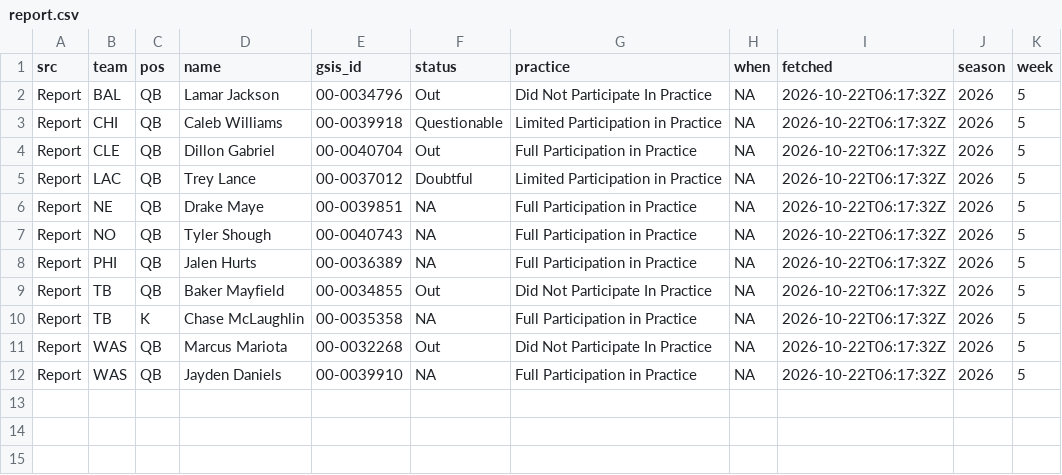
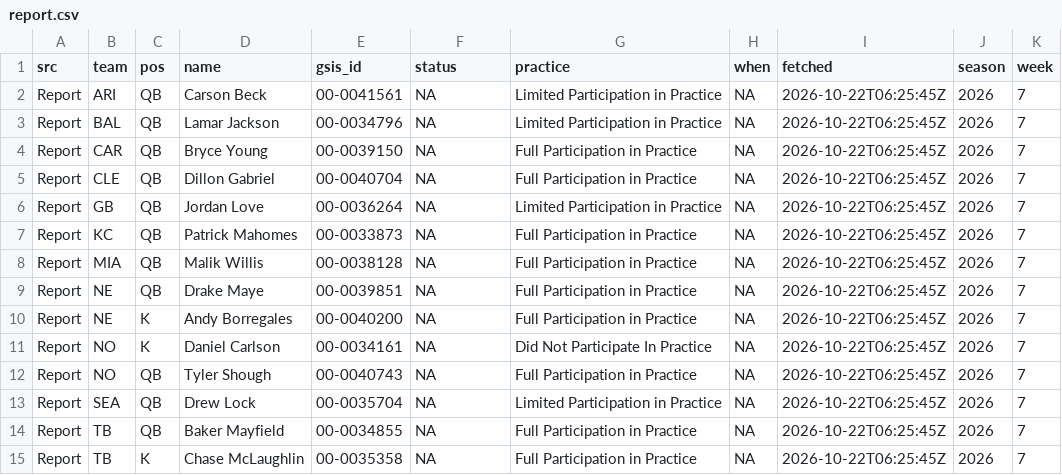
Before and after one commit to andrew-w-schroeder/dst-site, a CSV file: data/lines/sources/report.csv, drawn as a sheet.

```diff
--- a/data/lines/sources/report.csv
+++ b/data/lines/sources/report.csv
@@ -1,12 +1,15 @@
 "src","team","pos","name","gsis_id","status","practice","when","fetched","season","week"
-"Report","BAL","QB","Lamar Jackson","00-0034796","Out","Did Not Participate In Practice",NA,"2026-10-22T06:17:32Z",2026,5
-"Report","CHI","QB","Caleb Williams","00-0039918","Questionable","Limited Participation in Practice",NA,"2026-10-22T06:17:32Z",2026,5
-"Report","CLE","QB","Dillon Gabriel","00-0040704","Out","Full Participation in Practice",NA,"2026-10-22T06:17:32Z",2026,5
-"Report","LAC","QB","Trey Lance","00-0037012","Doubtful","Limited Participation in Practice",NA,"2026-10-22T06:17:32Z",2026,5
-"Report","NE","QB","Drake Maye","00-0039851",NA,"Full Participation in Practice",NA,"2026-10-22T06:17:32Z",2026,5
-"Report","NO","QB","Tyler Shough","00-0040743",NA,"Full Participation in Practice",NA,"2026-10-22T06:17:32Z",2026,5
-"Report","PHI","QB","Jalen Hurts","00-0036389",NA,"Full Participation in Practice",NA,"2026-10-22T06:17:32Z",2026,5
-"Report","TB","QB","Baker Mayfield","00-0034855","Out","Did Not Participate In Practice",NA,"2026-10-22T06:17:32Z",2026,5
-"Report","TB","K","Chase McLaughlin","00-0035358",NA,"Full Participation in Practice",NA,"2026-10-22T06:17:32Z",2026,5
-"Report","WAS","QB","Marcus Mariota","00-0032268","Out","Did Not Participate In Practice",NA,"2026-10-22T06:17:32Z",2026,5
-"Report","WAS","QB","Jayden Daniels","00-0039910",NA,"Full Participation in Practice",NA,"2026-10-22T06:17:32Z",2026,5
+"Report","ARI","QB","Carson Beck","00-0041561",NA,"Limited Participation in Practice",NA,"2026-10-22T06:25:45Z",2026,7
+"Report","BAL","QB","Lamar Jackson","00-0034796",NA,"Limited Participation in Practice",NA,"2026-10-22T06:25:45Z",2026,7
+"Report","CAR","QB","Bryce Young","00-0039150",NA,"Full Participation in Practice",NA,"2026-10-22T06:25:45Z",2026,7
+"Report","CLE","QB","Dillon Gabriel","00-0040704",NA,"Full Participation in Practice",NA,"2026-10-22T06:25:45Z",2026,7
+"Report","GB","QB","Jordan Love","00-0036264",NA,"Limited Participation in Practice",NA,"2026-10-22T06:25:45Z",2026,7
+"Report","KC","QB","Patrick Mahomes","00-0033873",NA,"Full Participation in Practice",NA,"2026-10-22T06:25:45Z",2026,7
+"Report","MIA","QB","Malik Willis","00-0038128",NA,"Full Participation in Practice",NA,"2026-10-22T06:25:45Z",2026,7
+"Report","NE","QB","Drake Maye","00-0039851",NA,"Full Participation in Practice",NA,"2026-10-22T06:25:45Z",2026,7
+"Report","NE","K","Andy Borregales","00-0040200",NA,"Full Participation in Practice",NA,"2026-10-22T06:25:45Z",2026,7
+"Report","NO","K","Daniel Carlson","00-0034161",NA,"Did Not Participate In Practice",NA,"2026-10-22T06:25:45Z",2026,7
+"Report","NO","QB","Tyler Shough","00-0040743",NA,"Full Participation in Practice",NA,"2026-10-22T06:25:45Z",2026,7
+"Report","SEA","QB","Drew Lock","00-0035704",NA,"Limited Participation in Practice",NA,"2026-10-22T06:25:45Z",2026,7
+"Report","TB","QB","Baker Mayfield","00-0034855",NA,"Full Participation in Practice",NA,"2026-10-22T06:25:45Z",2026,7
+"Report","TB","K","Chase McLaughlin","00-0035358",NA,"Full Participation in Practice",NA,"2026-10-22T06:25:45Z",2026,7
```
Also changed, not shown: data/lines/ecr_history.csv, data/lines/line_history.csv, 21 other files.
